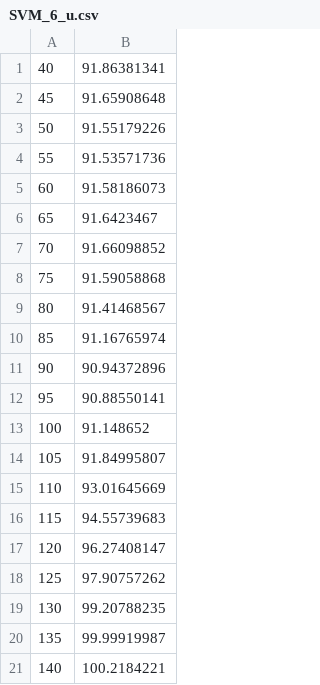
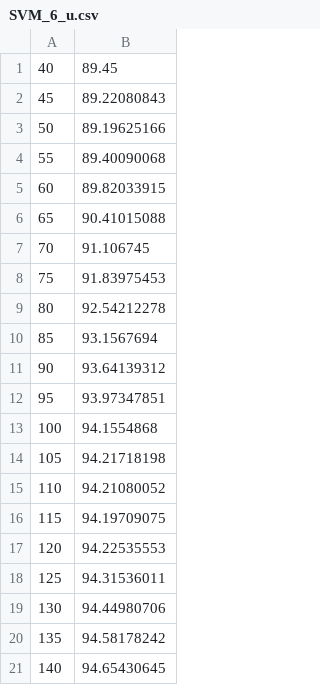
Before and after one commit to bimbraw/Aruco-Markers, a CSV file: Predicted/SVM_6_u.csv, drawn as a sheet.

```diff
--- a/Predicted/SVM_6_u.csv
+++ b/Predicted/SVM_6_u.csv
@@ -1,21 +1,21 @@
-40,91.86381341
-45,91.65908648
-50,91.55179226
-55,91.53571736
-60,91.58186073
-65,91.6423467
-70,91.66098852
-75,91.59058868
-80,91.41468567
-85,91.16765974
-90,90.94372896
-95,90.88550141
-100,91.148652
-105,91.84995807
-110,93.01645669
-115,94.55739683
-120,96.27408147
-125,97.90757262
-130,99.20788235
-135,99.99919987
-140,100.2184221
+40,89.45
+45,89.22080843
+50,89.19625166
+55,89.40090068
+60,89.82033915
+65,90.41015088
+70,91.106745
+75,91.83975453
+80,92.54212278
+85,93.1567694
+90,93.64139312
+95,93.97347851
+100,94.1554868
+105,94.21718198
+110,94.21080052
+115,94.19709075
+120,94.22535553
+125,94.31536011
+130,94.44980706
+135,94.58178242
+140,94.65430645
```
Also changed, not shown: Predicted/SVM_1_u.csv, Predicted/SVM_2_v.csv, 24 other files.
